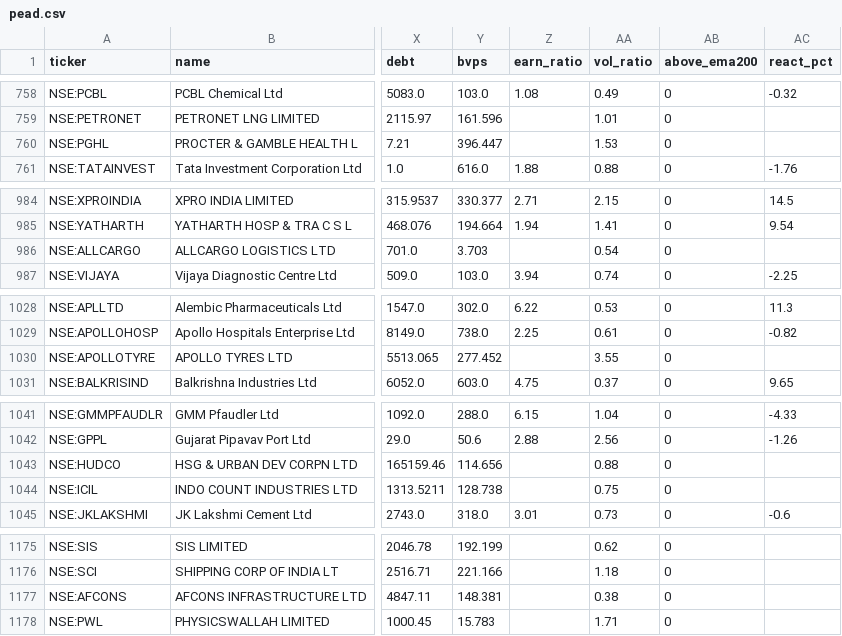
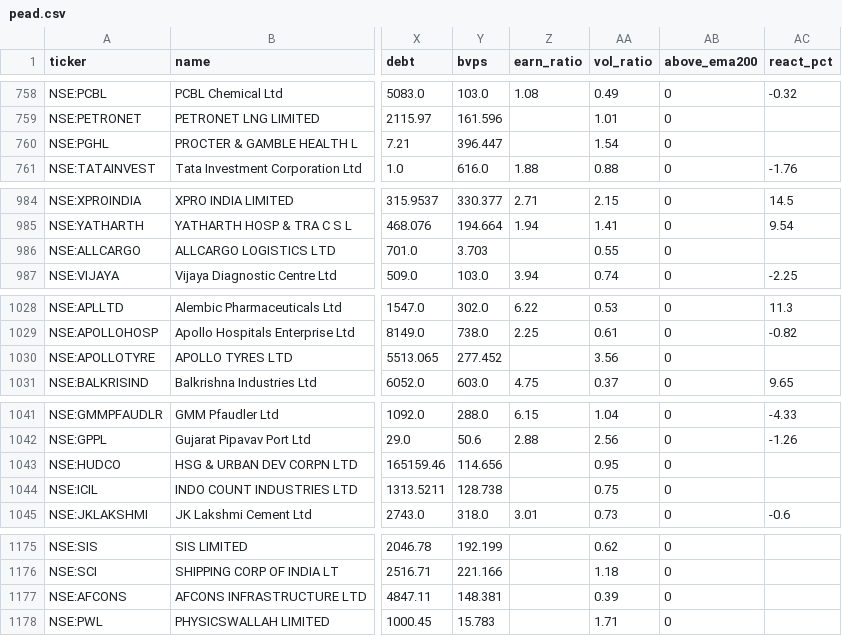
Before and after one commit to rajeeeev75-dot/peadpicks, a CSV file: pead.csv, drawn as a sheet; only a part is shown, gaps mark what is left out; the diff covers the shown part only; the diff names each change by its address in the sheet, - before the commit and + after, or states it on an @@ line.

```diff
--- a/pead.csv
+++ b/pead.csv
-AA760 (vol_ratio): 1.53
+AA760 (vol_ratio): 1.54
-AA986 (vol_ratio): 0.54
+AA986 (vol_ratio): 0.55
-AA1030 (vol_ratio): 3.55
+AA1030 (vol_ratio): 3.56
-AA1043 (vol_ratio): 0.88
+AA1043 (vol_ratio): 0.95
-AA1177 (vol_ratio): 0.38
+AA1177 (vol_ratio): 0.39
```
Also changed, not shown: 33 edited cells elsewhere in this file, 1 other file.
